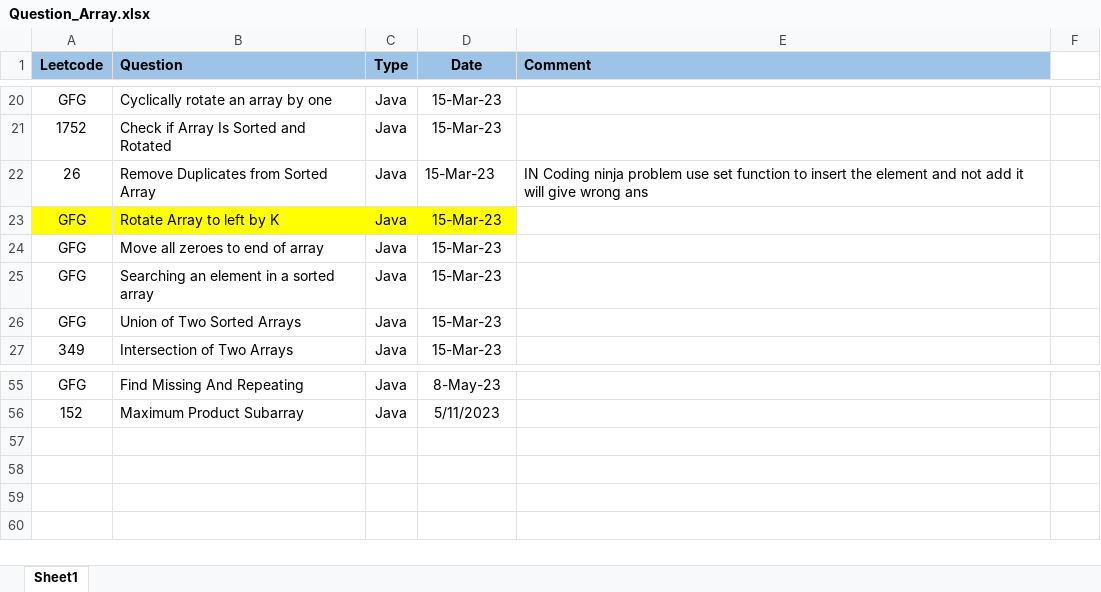
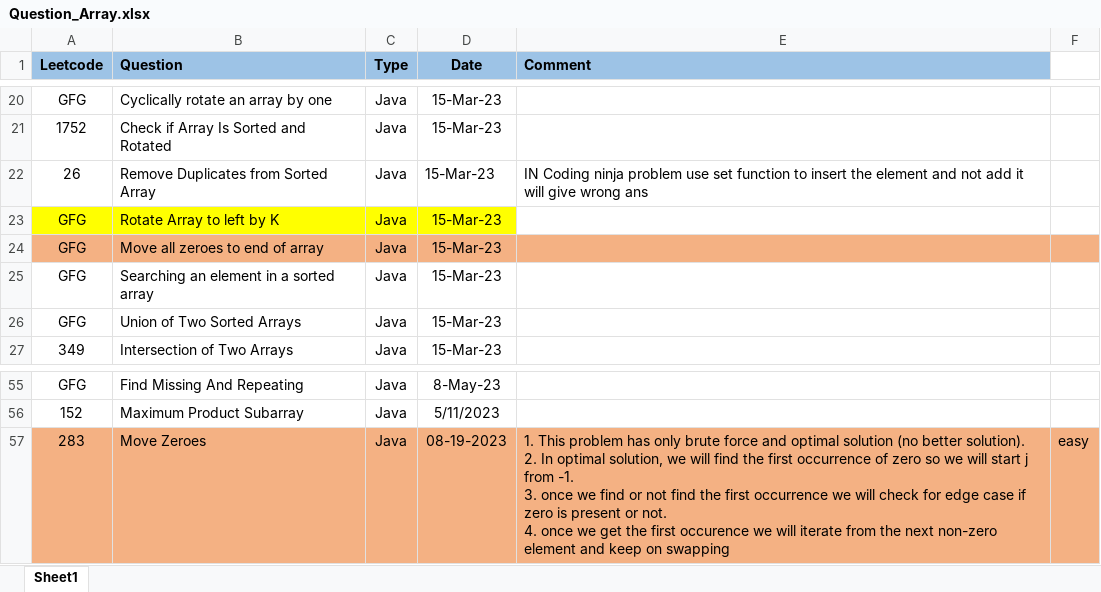
Before and after one commit to ParagNaik2021/Leetcode, an Excel workbook: Array/Question_Array.xlsx, sheet Sheet1, drawn as a sheet; only a part is shown, gaps mark what is left out; values as stored, in another font and other column widths than the file's, no borders; ↵ is a line break in a cell; the diff names each change by its address in the sheet, - before the commit and + after, or states it on an @@ line.

Commit message:
283. Move Zeros
283. Move Zeros

```diff
--- a/Array/Question_Array.xlsx (sheet Sheet1)
+++ b/Array/Question_Array.xlsx (sheet Sheet1)
-A24:F24 fill: none
+A24:F24 fill: #F4B183
+row 57: 283 | Move Zeroes | Java | 08-19-2023 | 1. This problem has only brute force and optimal solution (no better solution). ↵ 2. In optimal solution, we will find the first occurrence of zero so we will start j from -1. ↵ 3. once we find or not find the first occurrence we will check for edge case if zero is present or not. ↵ 4. once we get the first occurence we will iterate from the next non-zero element and keep on swapping | easy
```
Also changed, not shown: 1 other file.
